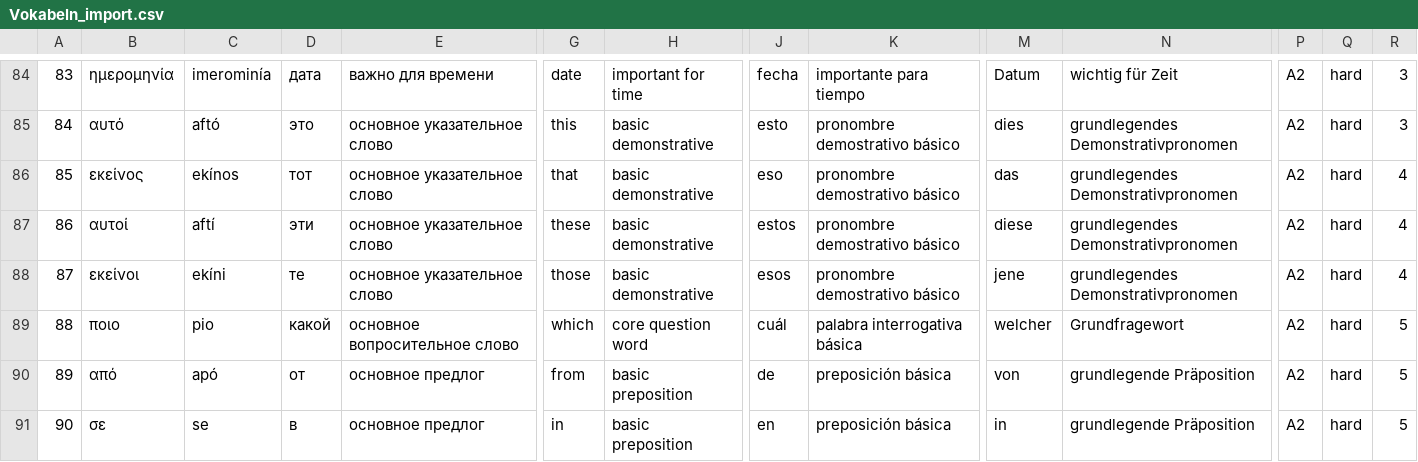
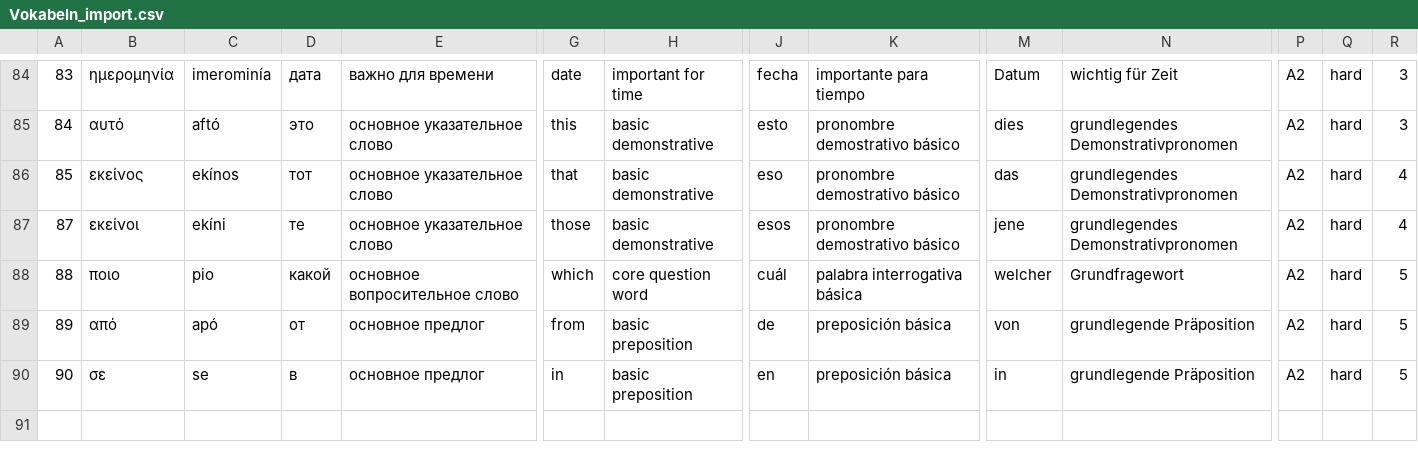
Before and after one commit to Globus69/GreekLlingual, a CSV file: _Contend_/Vokabeln_import.csv, drawn as a sheet; only a part is shown, gaps mark what is left out; rows hold the shown columns only; the diff names each change by its address in the sheet, - before the commit and + after, or states it on an @@ line.

```diff
--- a/_Contend_/Vokabeln_import.csv
+++ b/_Contend_/Vokabeln_import.csv
-row 87: 86 | αυτοί | aftí | эти | основное указательное слово | these | basic demonstrative | estos | pronombre demostrativo básico | diese | grundlegendes Demonstrativpronomen | A2 | hard | 4
```
